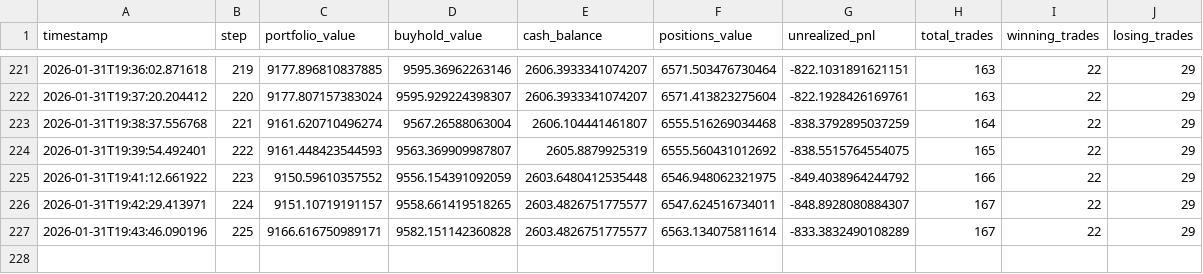
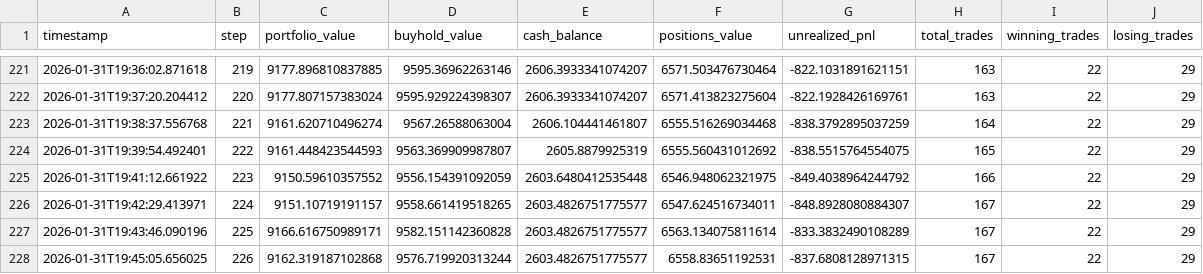
Before and after one commit to evolutis-ai/evolutis, a CSV file: data/live/portfolio_history.csv, drawn as a sheet; only a part is shown, gaps mark what is left out.

Commit message:
Update live paper trading data (2026-01-31 19:45)
Session: 20260131_145122

```diff
--- a/data/live/portfolio_history.csv
+++ b/data/live/portfolio_history.csv
@@ -227 +227,2 @@ timestamp,step,portfolio_value,buyhold_value,cash_balance,positions_value,unreal
 2026-01-31T19:43:46.090196,225,9166.616750989171,9582.151142360828,2603.4826751775577,6563.134075811614,-833.3832490108289,167,22,29
+2026-01-31T19:45:05.656025,226,9162.319187102868,9576.719920313244,2603.4826751775577,6558.83651192531,-837.6808128971315,167,22,29
```
Also changed, not shown: 2 other files.
